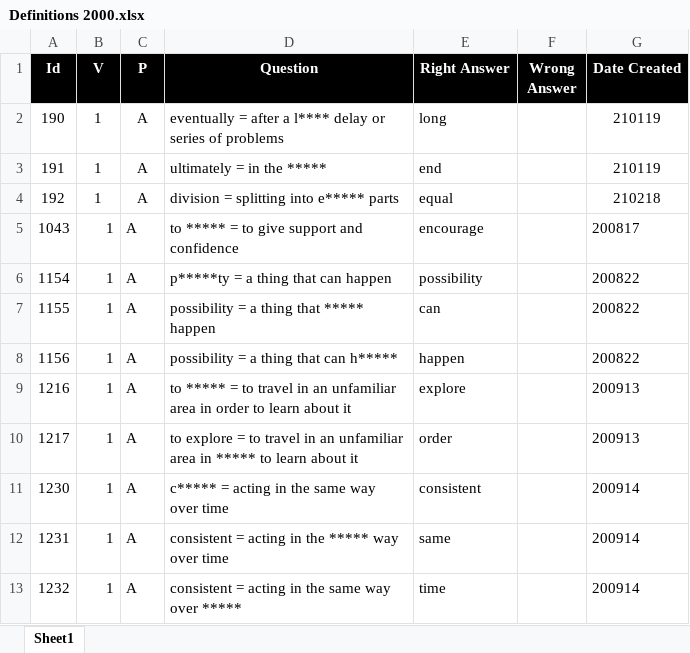
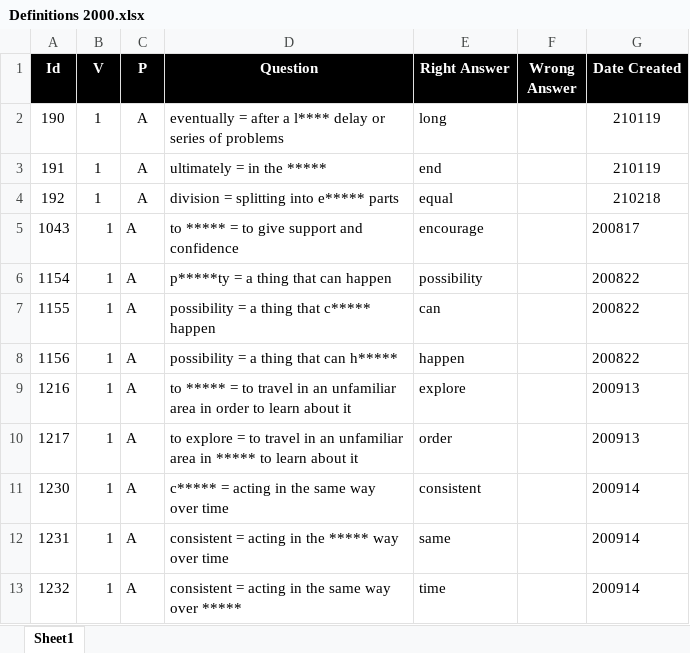
Before and after one commit to valdas1966/myq, an Excel workbook: Questions/English/Definitions 2000.xlsx, sheet Sheet1, drawn as a sheet; values as stored, in another font and other column widths than the file's, no borders; conditional formats not drawn; the diff names each change by its address in the sheet, - before the commit and + after, or states it on an @@ line.

```diff
--- a/Questions/English/Definitions 2000.xlsx (sheet Sheet1)
+++ b/Questions/English/Definitions 2000.xlsx (sheet Sheet1)
-D7 (Question): possibility = a thing that ***** happen
+D7 (Question): possibility = a thing that c***** happen
```
Also changed, not shown: Questions/English/Definitions 1000.xlsx, Questions/English/Definitions 5000.xlsx, 54 other files.
